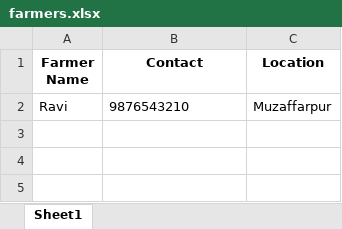
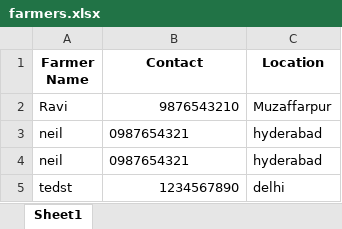
Before and after one commit to ayushisharma678/crop_portal_starter, an Excel workbook: data/farmers.xlsx, sheet Sheet1, drawn as a sheet; values as stored, in another font and other column widths than the file's, no borders; the diff names each change by its address in the sheet, - before the commit and + after, or states it on an @@ line.

```diff
--- a/data/farmers.xlsx (sheet Sheet1)
+++ b/data/farmers.xlsx (sheet Sheet1)
-B2 alignment: left
+B2 alignment: right
+row 3: neil | 0987654321 | hyderabad
+row 4: neil | 0987654321 | hyderabad
+row 5: tedst | 1234567890 | delhi
```
Also changed, not shown: data/crops.xlsx, data/users.xlsx, 1 other file.
